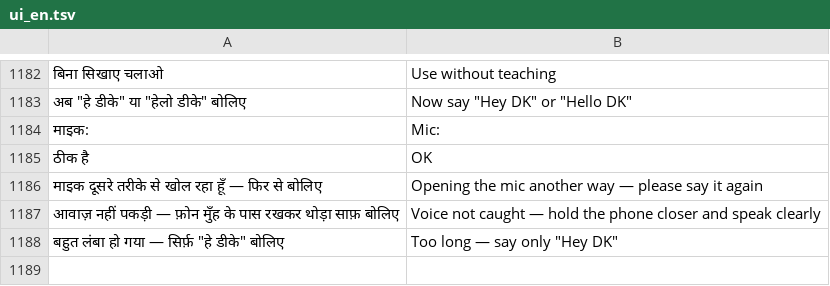
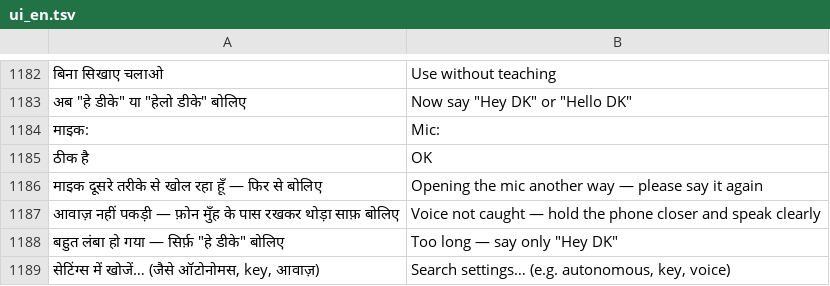
Before and after one commit to rolexdkscreation-max/DK2.0, a TSV file: app/src/main/assets/ui_en.tsv, drawn as a sheet; only a part is shown, gaps mark what is left out; the diff names each change by its address in the sheet, - before the commit and + after, or states it on an @@ line.

Commit message:
सेटिंग्स सर्च बॉक्स का English अनुवाद (UiTextTest)

```diff
--- a/app/src/main/assets/ui_en.tsv
+++ b/app/src/main/assets/ui_en.tsv
+row 1189: सेटिंग्स में खोजें… (जैसे ऑटोनोमस, key, आवाज़) | Search settings… (e.g. autonomous, key, voice)
```
